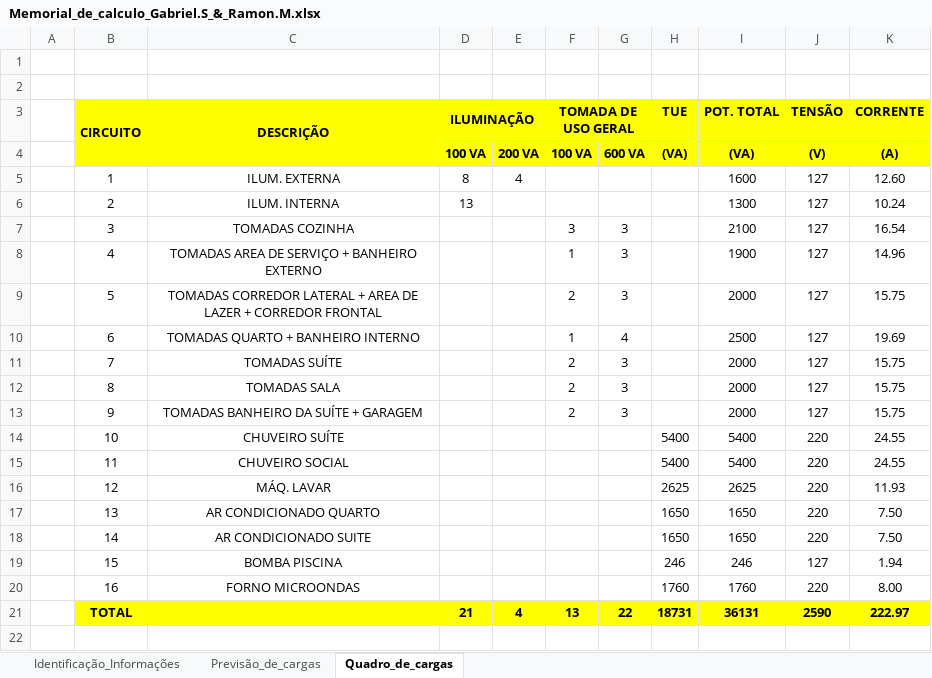
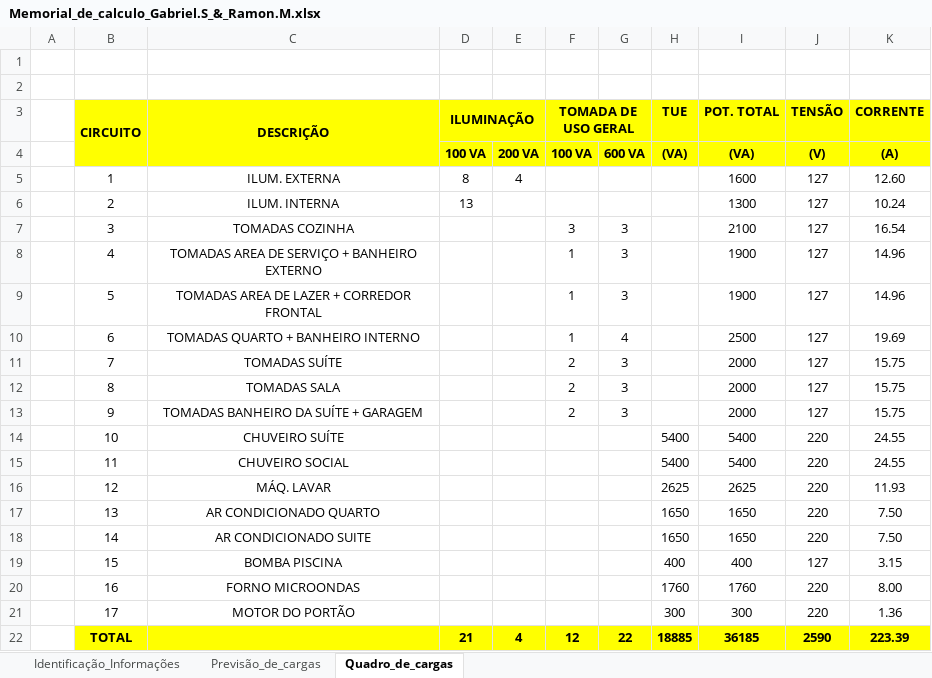
Before and after one commit to ramon1morello/Instel-I, an Excel workbook: Memorial_de_calculo_Gabriel.S_&_Ramon.M.xlsx, sheet Quadro_de_cargas, drawn as a sheet; values as stored, in another font and other column widths than the file's, no borders; charts and pictures not drawn; addresses are those after the commit; the diff names each change by its address in the sheet, - before the commit and + after, or states it on an @@ line.

Commit message:
Update Memorial_de_calculo_Gabriel.S_&_Ramon.M.xlsx

```diff
--- a/Memorial_de_calculo_Gabriel.S_&_Ramon.M.xlsx (sheet Quadro_de_cargas)
+++ b/Memorial_de_calculo_Gabriel.S_&_Ramon.M.xlsx (sheet Quadro_de_cargas)
-E3 fill: #FFFF00
+E3 fill: none
-G3 fill: #FFFF00
+G3 fill: none
-B4:C4 fill: #FFFF00
+B4:C4 fill: none
-C9 (DESCRIÇÃO): TOMADAS CORREDOR LATERAL + AREA DE…
+C9 (DESCRIÇÃO): TOMADAS AREA DE…
-F9 (TOMADA DE USO GERAL): 2
+F9 (TOMADA DE USO GERAL): 1
-I9 (POT. TOTAL): 2000
+I9 (POT. TOTAL): 1900
-K9 (CORRENTE): 15.75
+K9 (CORRENTE): 14.96
-H19 (TUE): 246
+H19 (TUE): 400
-I19 (POT. TOTAL): 246
+I19 (POT. TOTAL): 400
-K19 (CORRENTE): 1.94
+K19 (CORRENTE): 3.15
+row 21:  | 17 | MOTOR DO PORTÃO |  |  |  |  | 300 | 300 | 220 | 1.36
-F22 (TOMADA DE USO GERAL): 13
+F22 (TOMADA DE USO GERAL): 12
-H22 (TUE): 18731
+H22 (TUE): 18885
-I22 (POT. TOTAL): 36131
+I22 (POT. TOTAL): 36185
-K22 (CORRENTE): 222.97
+K22 (CORRENTE): 223.39
```
Also changed, not shown: sheet Previsão_de_cargas, charts or pictures.
